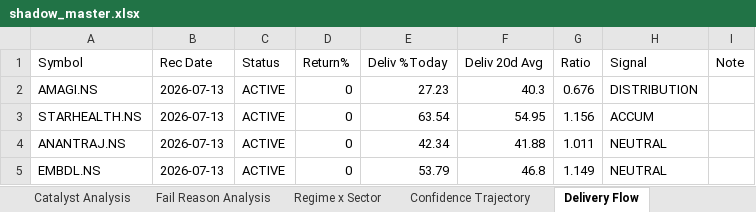
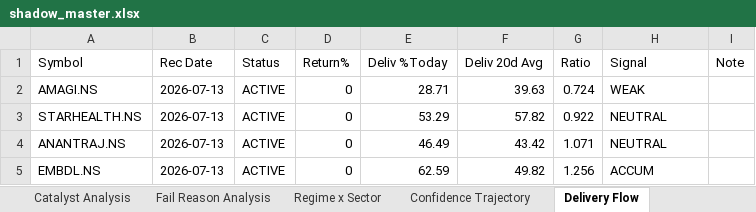
Before and after one commit to Gdsk-Sravan/Analyse-recommend-track, an Excel workbook: shadow_master.xlsx, sheet Delivery Flow, drawn as a sheet; values as stored, in another font and other column widths than the file's, no borders; the diff names each change by its address in the sheet, - before the commit and + after, or states it on an @@ line.

```diff
--- a/shadow_master.xlsx (sheet Delivery Flow)
+++ b/shadow_master.xlsx (sheet Delivery Flow)
-E2 (Deliv %Today): 27.23
+E2 (Deliv %Today): 28.71
-F2 (Deliv 20d Avg): 40.3
+F2 (Deliv 20d Avg): 39.63
-G2 (Ratio): 0.676
+G2 (Ratio): 0.724
-H2 (Signal): DISTRIBUTION
+H2 (Signal): WEAK
-E3 (Deliv %Today): 63.54
+E3 (Deliv %Today): 53.29
-F3 (Deliv 20d Avg): 54.95
+F3 (Deliv 20d Avg): 57.82
-G3 (Ratio): 1.156
+G3 (Ratio): 0.922
-H3 (Signal): ACCUM
+H3 (Signal): NEUTRAL
-E4 (Deliv %Today): 42.34
+E4 (Deliv %Today): 46.49
-F4 (Deliv 20d Avg): 41.88
+F4 (Deliv 20d Avg): 43.42
-G4 (Ratio): 1.011
+G4 (Ratio): 1.071
-E5 (Deliv %Today): 53.79
+E5 (Deliv %Today): 62.59
-F5 (Deliv 20d Avg): 46.8
+F5 (Deliv 20d Avg): 49.82
-G5 (Ratio): 1.149
+G5 (Ratio): 1.256
-H5 (Signal): NEUTRAL
+H5 (Signal): ACCUM
```
Also changed, not shown: sheet Sector Rotation, 1 other file.
